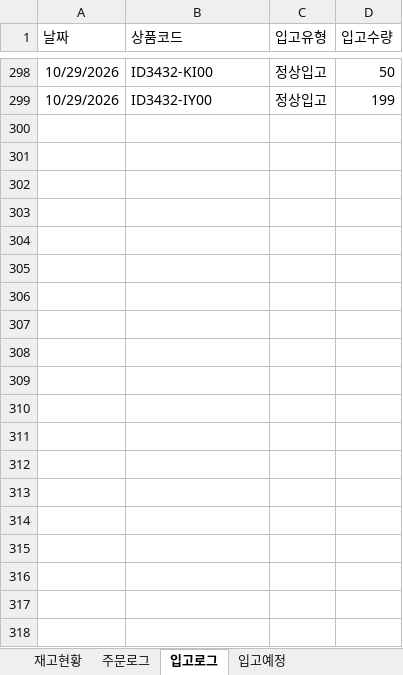
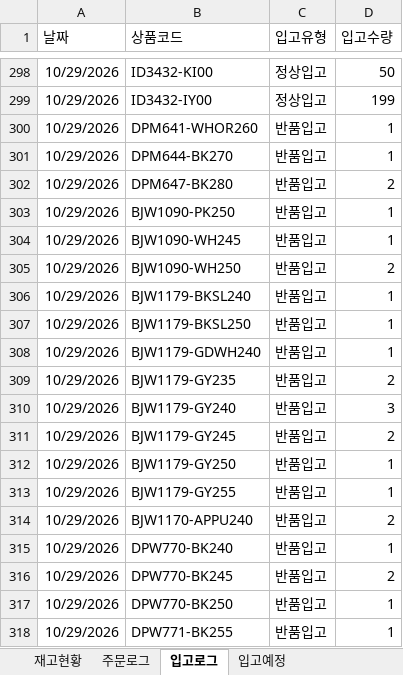
Before and after one commit to dkseotjd0112-max/Baoji-dashboard, an Excel workbook: data_general.xlsx, sheet 입고로그, drawn as a sheet; only a part is shown, gaps mark what is left out; values as stored, in another font and other column widths than the file's, no borders; the diff covers the shown part only; the diff names each change by its address in the sheet, - before the commit and + after, or states it on an @@ line.

```diff
--- a/data_general.xlsx (sheet 입고로그)
+++ b/data_general.xlsx (sheet 입고로그)
+row 300: 10/29/2026 | DPM641-WHOR260 | 반품입고 | 1
+row 301: 10/29/2026 | DPM644-BK270 | 반품입고 | 1
+row 302: 10/29/2026 | DPM647-BK280 | 반품입고 | 2
+row 303: 10/29/2026 | BJW1090-PK250 | 반품입고 | 1
+row 304: 10/29/2026 | BJW1090-WH245 | 반품입고 | 1
+row 305: 10/29/2026 | BJW1090-WH250 | 반품입고 | 2
+row 306: 10/29/2026 | BJW1179-BKSL240 | 반품입고 | 1
+row 307: 10/29/2026 | BJW1179-BKSL250 | 반품입고 | 1
+row 308: 10/29/2026 | BJW1179-GDWH240 | 반품입고 | 1
+row 309: 10/29/2026 | BJW1179-GY235 | 반품입고 | 2
+row 310: 10/29/2026 | BJW1179-GY240 | 반품입고 | 3
+row 311: 10/29/2026 | BJW1179-GY245 | 반품입고 | 2
+row 312: 10/29/2026 | BJW1179-GY250 | 반품입고 | 1
+row 313: 10/29/2026 | BJW1179-GY255 | 반품입고 | 1
+row 314: 10/29/2026 | BJW1170-APPU240 | 반품입고 | 2
+row 315: 10/29/2026 | DPW770-BK240 | 반품입고 | 1
+row 316: 10/29/2026 | DPW770-BK245 | 반품입고 | 2
+row 317: 10/29/2026 | DPW770-BK250 | 반품입고 | 1
+row 318: 10/29/2026 | DPW771-BK255 | 반품입고 | 1
```
Also changed, not shown: 14 added rows elsewhere in this sheet, sheet 주문로그, sheet 재고현황, data_admin.xlsx.
